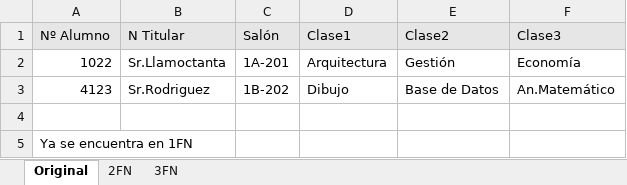
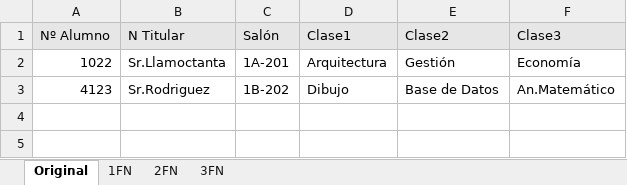
Before and after one commit to RicardoMorenoVentas/SQL_04052023, an Excel workbook: ejercicio1_normalizacion.xlsx, sheet Original, drawn as a sheet; values as stored, in another font and other column widths than the file's, no borders; the diff names each change by its address in the sheet, - before the commit and + after, or states it on an @@ line.

```diff
--- a/ejercicio1_normalizacion.xlsx (sheet Original)
+++ b/ejercicio1_normalizacion.xlsx (sheet Original)
+sheet tab: 1FN
-row 4: (empty)
-row 5: Ya se encuentra en 1FN
```
Also changed, not shown: sheet 2FN, sheet 3FN, ejercicio2_normalizacion.xlsx.
